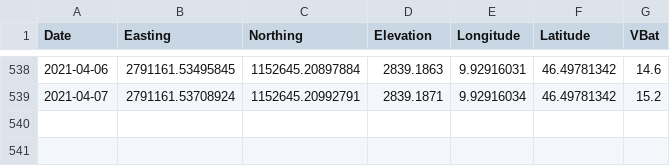
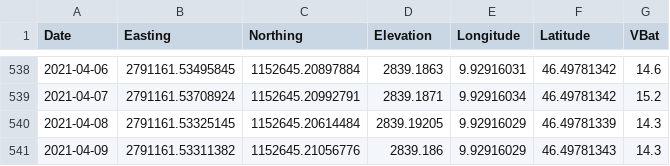
Before and after one commit to bafu-DF/geomondata, a CSV file: Geomon_Schafberg_GPS0.csv, drawn as a sheet; only a part is shown, gaps mark what is left out; the diff names each change by its address in the sheet, - before the commit and + after, or states it on an @@ line.

Commit message:
GitHub Values Update for 2021-04-10 02:36:42

```diff
--- a/Geomon_Schafberg_GPS0.csv
+++ b/Geomon_Schafberg_GPS0.csv
+row 540: 2021-04-08 | 2791161.53325145 | 1152645.20614484 | 2839.19205 | 9.92916029 | 46.49781339 | 14.3
+row 541: 2021-04-09 | 2791161.53311382 | 1152645.21056776 | 2839.186 | 9.92916029 | 46.49781343 | 14.3
```
Also changed, not shown: Geomon_Schafberg_GPS4.csv, Geomon_Schafberg_GPS6.csv, 1 other file.
